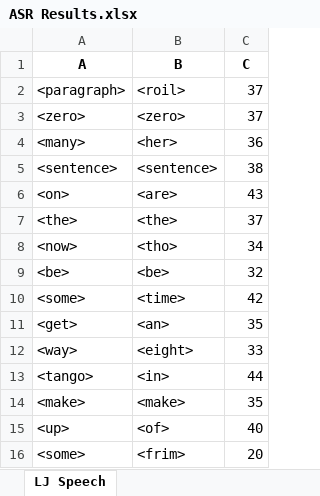
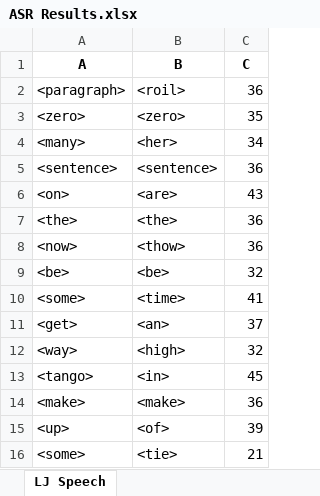
Before and after one commit to dshah1901/P4P-Transformer-ASR-for-Dysarthric-Spech, an Excel workbook: ASR Results.xlsx, sheet LJ Speech, drawn as a sheet; values as stored, in another font and other column widths than the file's, no borders; removed rows and columns are numbered as before the commit, all else as after; the diff names each change by its address in the sheet, - before the commit and + after, or states it on an @@ line.

```diff
--- a/ASR Results.xlsx (sheet LJ Speech)
+++ b/ASR Results.xlsx (sheet LJ Speech)
-C2 (C): 37
+C2 (C): 36
-C3 (C): 37
+C3 (C): 35
-C4 (C): 36
+C4 (C): 34
-C5 (C): 38
+C5 (C): 36
-C7 (C): 37
+C7 (C): 36
-B8 (B): <tho>
+B8 (B): <thow>
-C8 (C): 34
+C8 (C): 36
-C10 (C): 42
+C10 (C): 41
-C11 (C): 35
+C11 (C): 37
-row 12: <way> | <eight> | 33
+row 12: <way> | <high> | 32
-C13 (C): 44
+C13 (C): 45
-C14 (C): 35
+C14 (C): 36
-C15 (C): 40
+C15 (C): 39
-row 16: <some> | <frim> | 20
+row 16: <some> | <tie> | 21
```
Also changed, not shown: Epoch Accuracy.xlsx, 4 other files.
